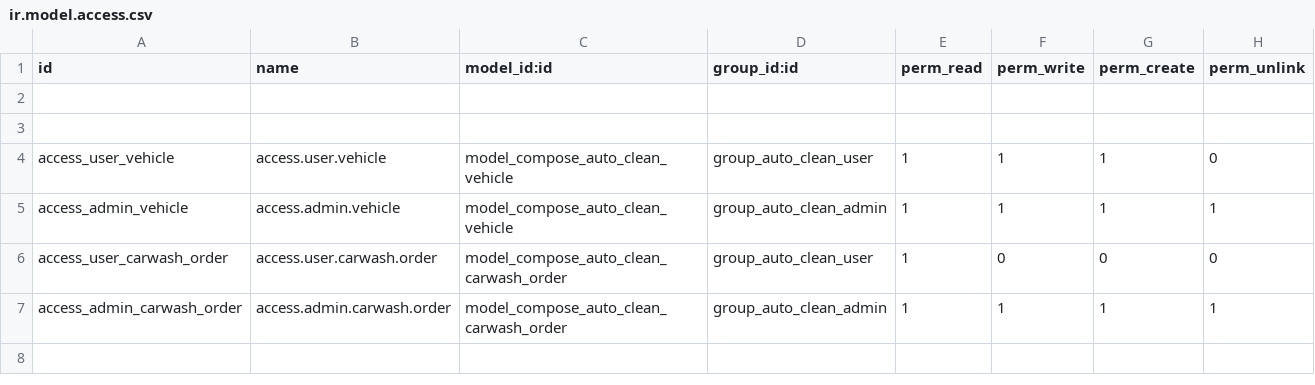
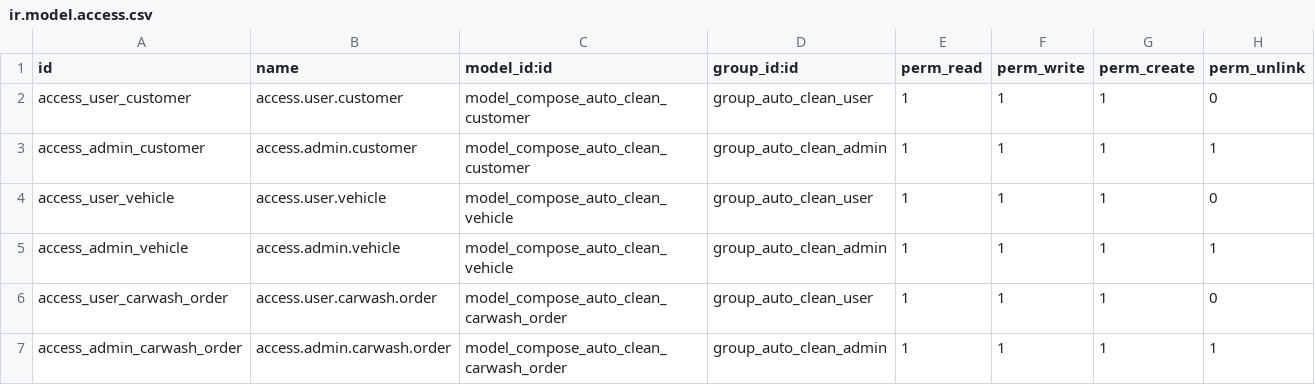
Before and after one commit to grsll/composeautoclean, a CSV file: security/ir.model.access.csv, drawn as a sheet.

Commit message:
update: menambahkan customer dan icon aplikasinya

```diff
--- a/security/ir.model.access.csv
+++ b/security/ir.model.access.csv
@@ -1,7 +1,7 @@
 id,name,model_id:id,group_id:id,perm_read,perm_write,perm_create,perm_unlink
-
-
+access_user_customer,access.user.customer,model_compose_auto_clean_customer,group_auto_clean_user,1,1,1,0
+access_admin_customer,access.admin.customer,model_compose_auto_clean_customer,group_auto_clean_admin,1,1,1,1
 access_user_vehicle,access.user.vehicle,model_compose_auto_clean_vehicle,group_auto_clean_user,1,1,1,0
 access_admin_vehicle,access.admin.vehicle,model_compose_auto_clean_vehicle,group_auto_clean_admin,1,1,1,1
-access_user_carwash_order,access.user.carwash.order,model_compose_auto_clean_carwash_order,group_auto_clean_user,1,0,0,0
+access_user_carwash_order,access.user.carwash.order,model_compose_auto_clean_carwash_order,group_auto_clean_user,1,1,1,0
 access_admin_carwash_order,access.admin.carwash.order,model_compose_auto_clean_carwash_order,group_auto_clean_admin,1,1,1,1
```
Also changed, not shown: 9 other files.
